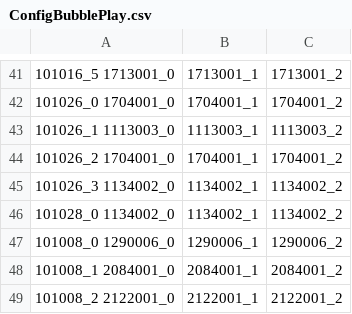
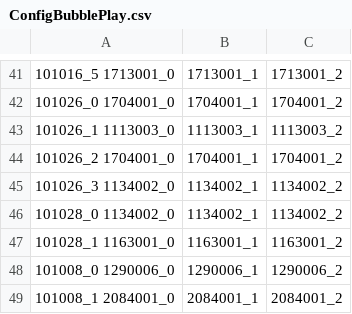
Before and after one commit to QuangBao29/kdl-tool-clone, a CSV file: Assets/_KDL/_GameResources/Configs/Bubble/ConfigBubblePlay.csv, drawn as a sheet; only a part is shown, gaps mark what is left out; the shorter side is filled out with more unchanged rows; the diff names each change by its address in the sheet, - before the commit and + after, or states it on an @@ line.

```diff
--- a/Assets/_KDL/_GameResources/Configs/Bubble/ConfigBubblePlay.csv
+++ b/Assets/_KDL/_GameResources/Configs/Bubble/ConfigBubblePlay.csv
+row 47: 101028_1 1163001_0 | 1163001_1 | 1163001_2
```
Also changed, not shown: Assets/_KDL/_GameResources/Configs/Bubble/ConfigBubblePlayPosition.csv, 5 other files.
